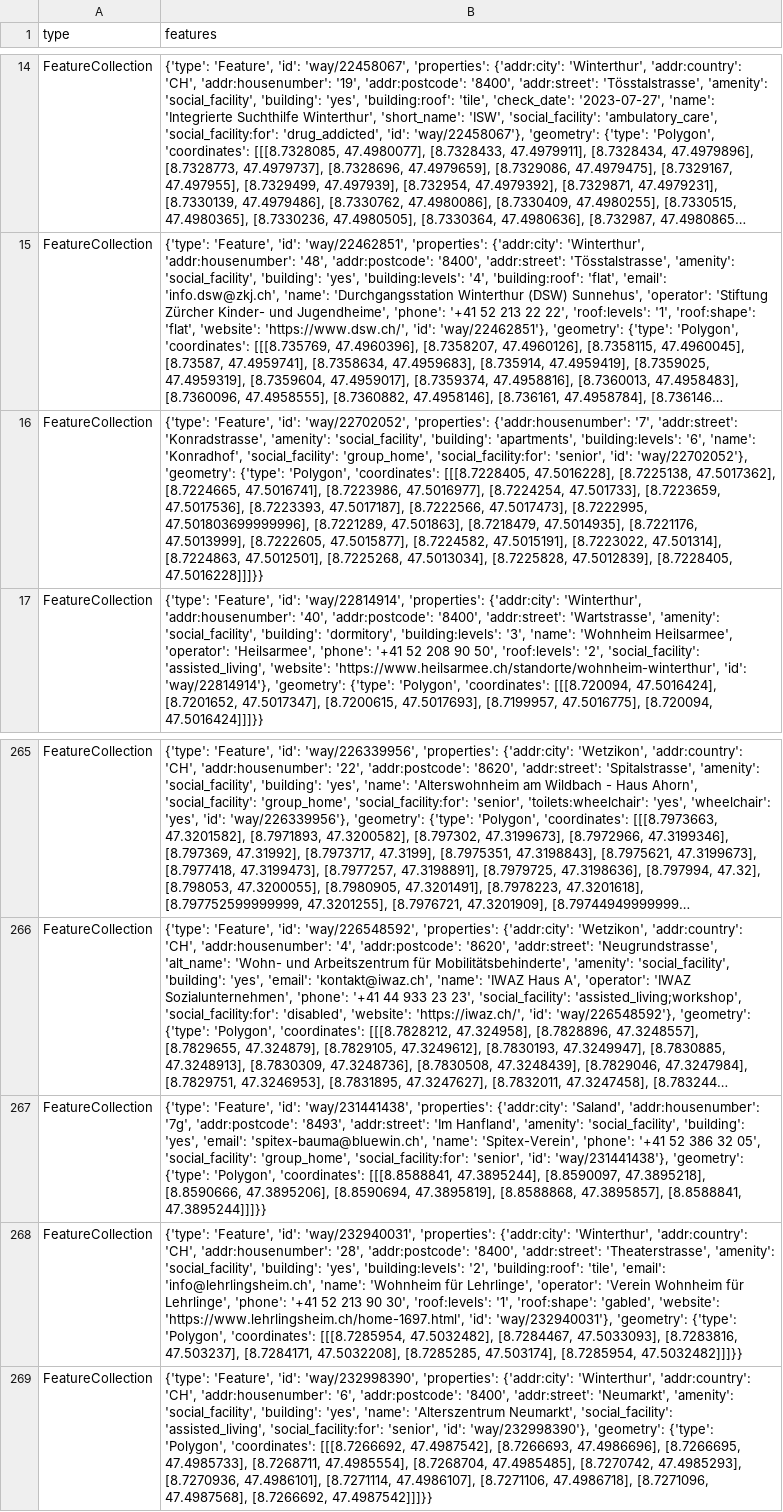
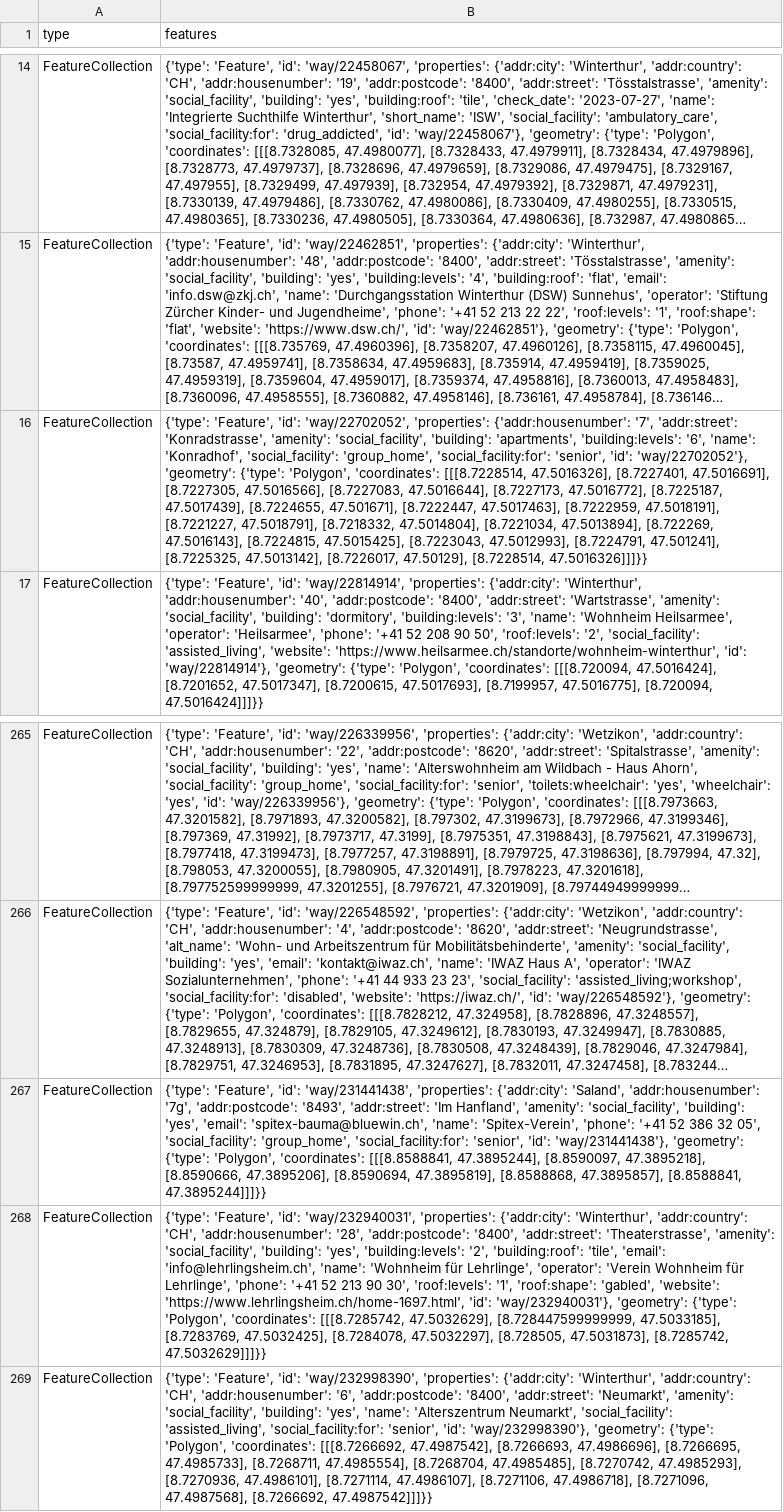
Before and after one commit to OpenBracketsCH/rescue-data, a CSV file: data/csv/facilities/social_facilities/social_facilities_dispo_srz.csv, drawn as a sheet; only a part is shown, gaps mark what is left out; long unchanged cells end in …; the diff names each change by its address in the sheet, - before the commit and + after, or states it on an @@ line.

```diff
--- a/data/csv/facilities/social_facilities/social_facilities_dispo_srz.csv
+++ b/data/csv/facilities/social_facilities/social_facilities_dispo_srz.csv
-B16 (features): …'Polygon', 'coordinates': [[[8.7228405, 47.5016228], [8.7225138, 47.5017362], [8.7224665, 47.5016741], [8.7223986, 47.5016977], [8.7224254, 47.501733], [8.7223659, 47.5017536], [8.7223393, 47.5017187], [8.7222566, 47.5017473], [8.7222995, 47.501803699999996], [8.7221289, 47.501863], [8.7218479, 47.5014935], [8.7221176, 47.5013999], [8.7222605, 47.5015877], [8.7224582, 47.5015191], [8.7223022, 47.501314], [8.7224863, 47.5012501], [8.7225268, 47.5013034], [8.7225828, 47.5012839], [8.7228405, 47.5016228]]]}}
+B16 (features): …'Polygon', 'coordinates': [[[8.7228514, 47.5016326], [8.7227401, 47.5016691], [8.7227305, 47.5016566], [8.7227083, 47.5016644], [8.7227173, 47.5016772], [8.7225187, 47.5017439], [8.7224655, 47.501671], [8.7222447, 47.5017463], [8.7222959, 47.5018191], [8.7221227, 47.5018791], [8.7218332, 47.5014804], [8.7221034, 47.5013894], [8.722269, 47.5016143], [8.7224815, 47.5015425], [8.7223043, 47.5012993], [8.7224791, 47.501241], [8.7225325, 47.5013142], [8.7226017, 47.50129], [8.7228514, 47.5016326]]]}}
-B268 (features): …'Polygon', 'coordinates': [[[8.7285954, 47.5032482], [8.7284467, 47.5033093], [8.7283816, 47.503237], [8.7284171, 47.5032208], [8.7285285, 47.503174], [8.7285954, 47.5032482]]]}}
+B268 (features): …'Polygon', 'coordinates': [[[8.7285742, 47.5032629], [8.728447599999999, 47.5033185], [8.7283769, 47.5032425], [8.7284078, 47.5032297], [8.728505, 47.5031873], [8.7285742, 47.5032629]]]}}
```
Also changed, not shown: data/csv/defis/defis_stadt_zh.csv, data/csv/facilities/hospital/hospital_switzerland.csv, 11 other files.
